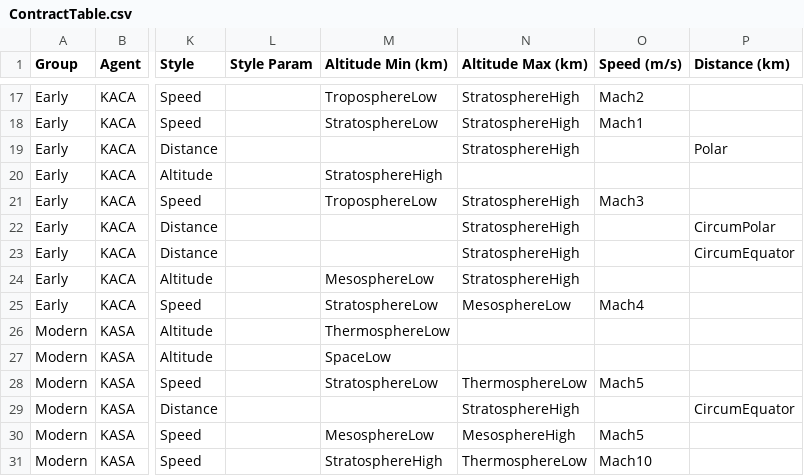
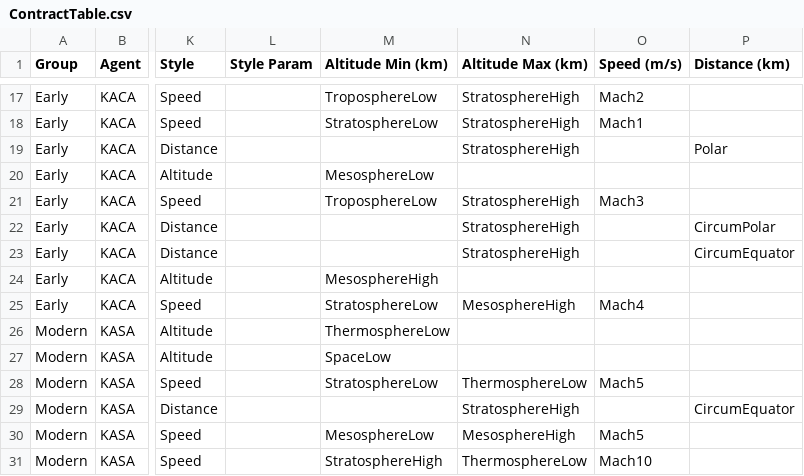
Before and after one commit to harveyt/KPlanes, a CSV file: ContractTable.csv, drawn as a sheet; only a part is shown, gaps mark what is left out; the diff names each change by its address in the sheet, - before the commit and + after, or states it on an @@ line.

Commit message:
Fix Early altitude contract names and heights.

```diff
--- a/ContractTable.csv
+++ b/ContractTable.csv
-M20 (Altitude Min (km)): StratosphereHigh
+M20 (Altitude Min (km)): MesosphereLow
-M24 (Altitude Min (km)): MesosphereLow
+M24 (Altitude Min (km)): MesosphereHigh
-N24 (Altitude Max (km)): StratosphereHigh
+N24 (Altitude Max (km)): (empty)
-N25 (Altitude Max (km)): MesosphereLow
+N25 (Altitude Max (km)): MesosphereHigh
```
Also changed, not shown: 4 other files.
